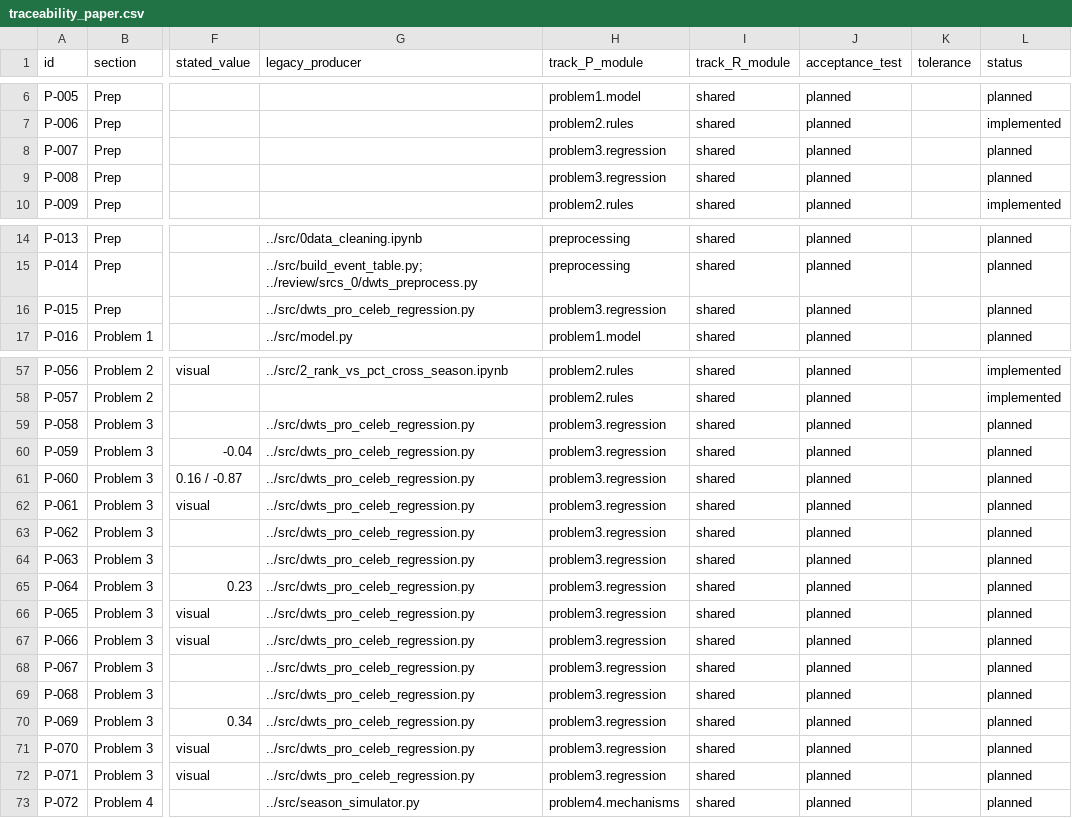
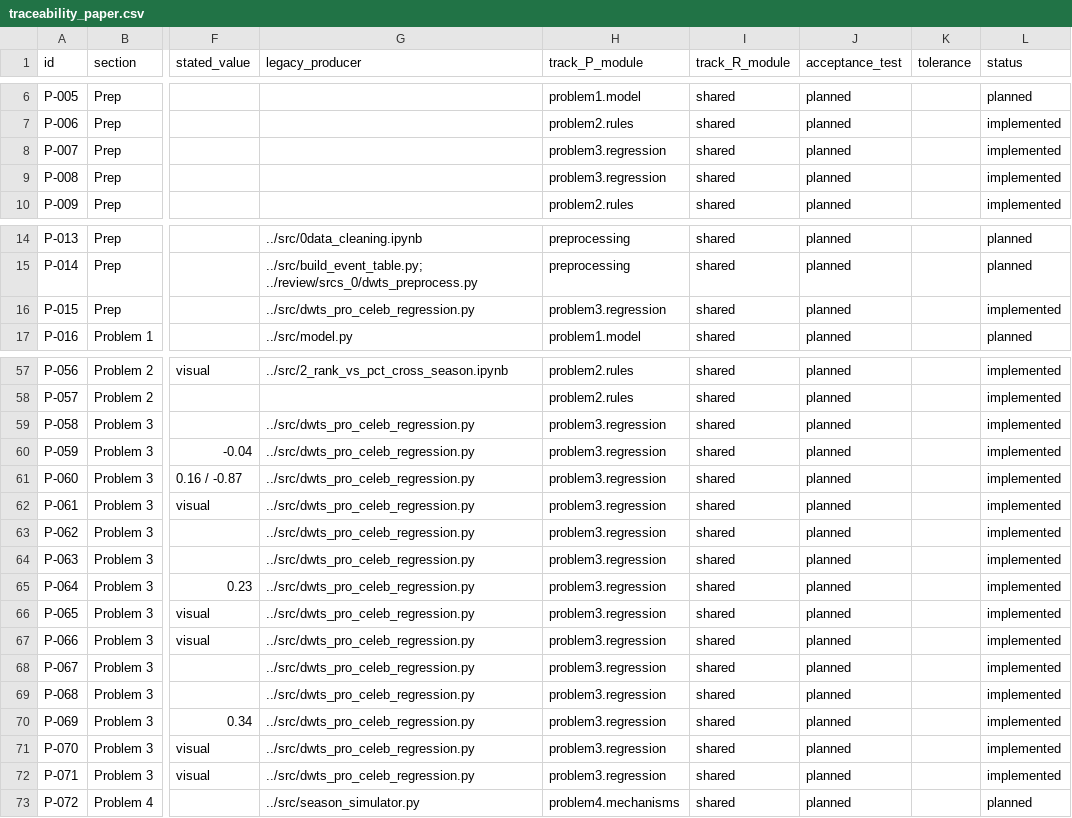
Before and after one commit to jerryli12sh/MCM2026-Problem-C, a CSV file: manifests/traceability_paper.csv, drawn as a sheet; only a part is shown, gaps mark what is left out; the diff names each change by its address in the sheet, - before the commit and + after, or states it on an @@ line.

```diff
--- a/manifests/traceability_paper.csv
+++ b/manifests/traceability_paper.csv
-L8:L9 (status): planned
+L8:L9 (status): implemented
-L16 (status): planned
+L16 (status): implemented
-L59:L72 (status): planned
+L59:L72 (status): implemented
```
Also changed, not shown: manifests/baseline.csv, 16 other files.
